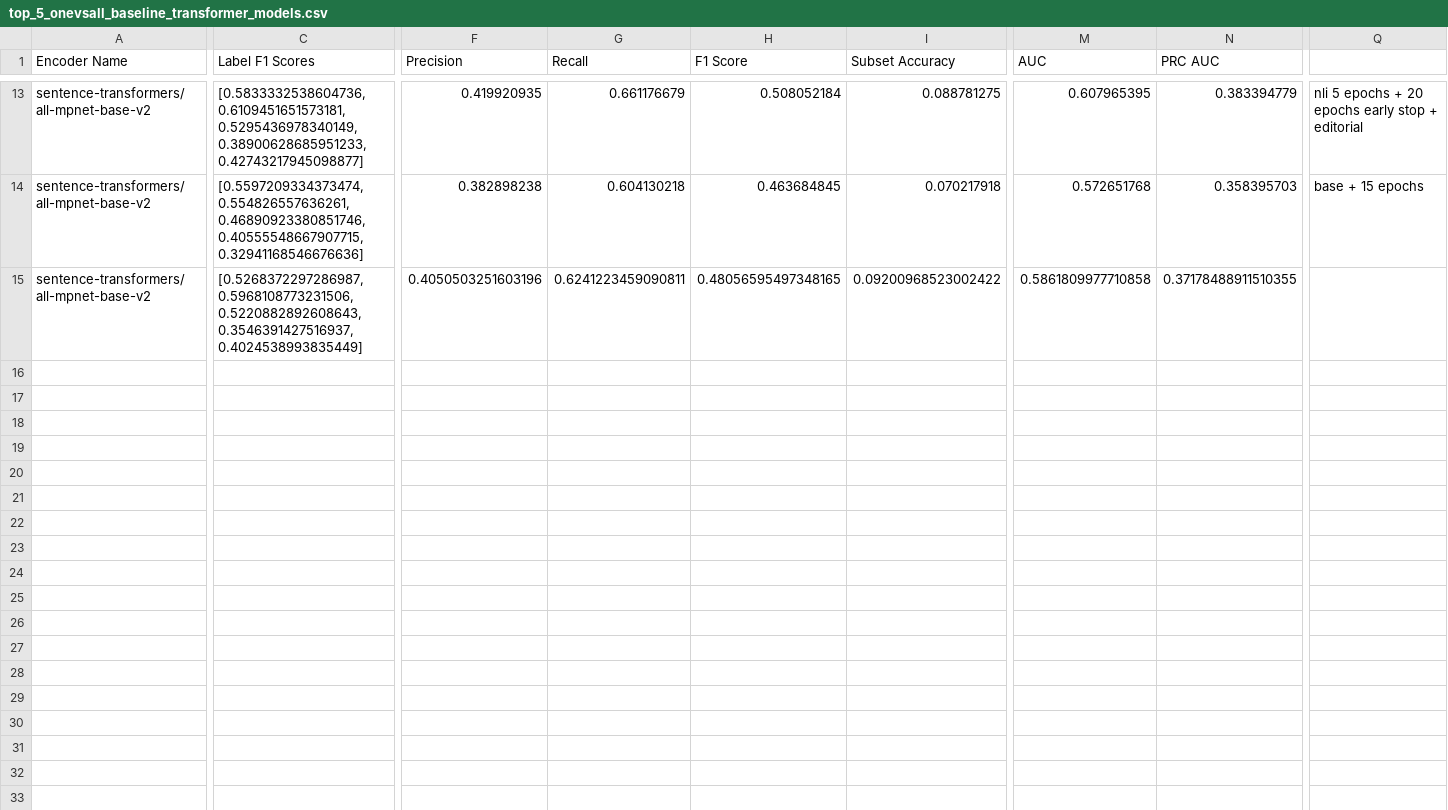
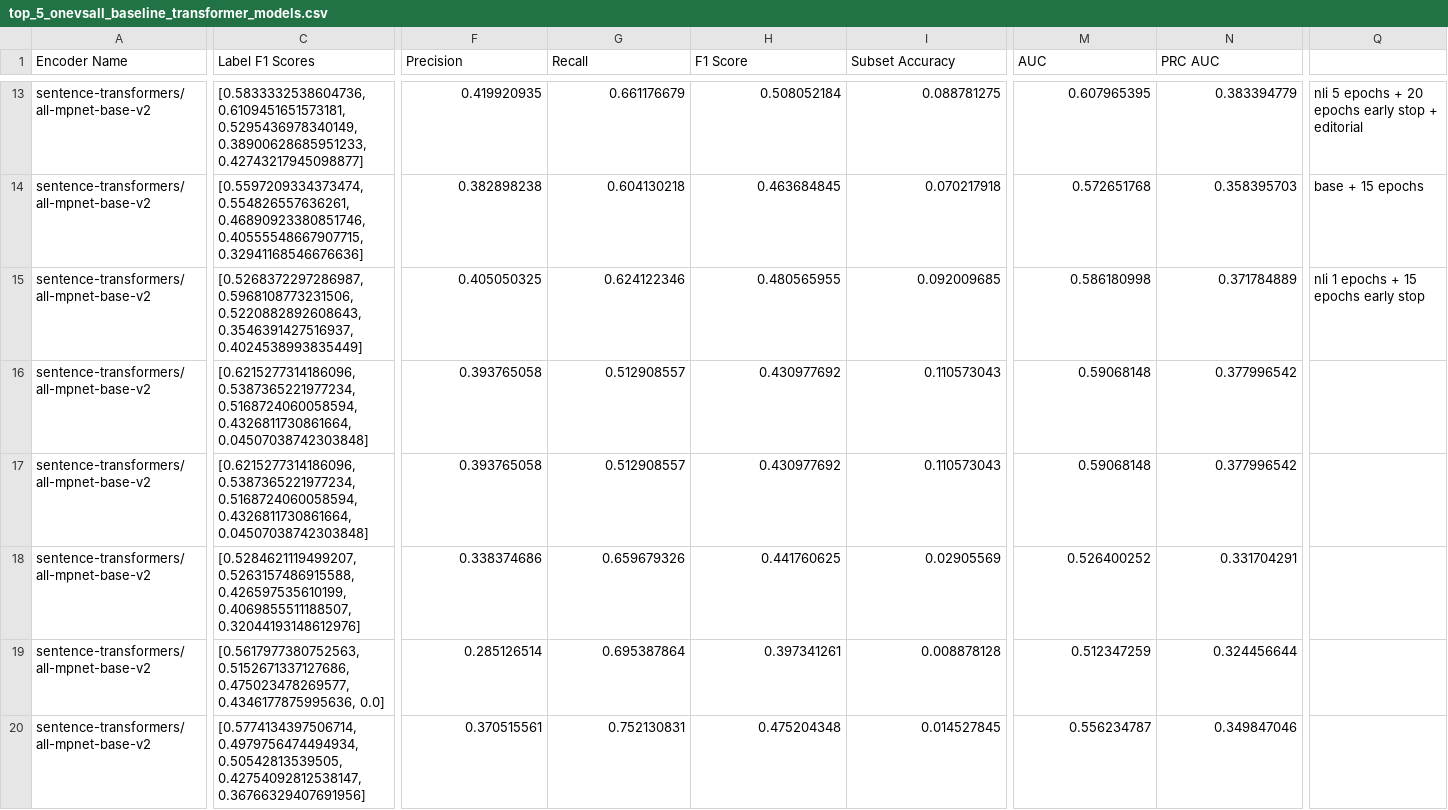
Before and after one commit to DinuGeorge0019/MLCP, a CSV file: 04_BENCHMARKS/01_Baseline_Models/top_5_onevsall_baseline_transformer_models.csv, drawn as a sheet; only a part is shown, gaps mark what is left out; rows hold the shown columns only; the diff covers the shown part only; the diff names each change by its address in the sheet, - before the commit and + after, or states it on an @@ line.

Commit message:
nli best score checkpoint

```diff
--- a/04_BENCHMARKS/01_Baseline_Models/top_5_onevsall_baseline_transformer_models.csv
+++ b/04_BENCHMARKS/01_Baseline_Models/top_5_onevsall_baseline_transformer_models.csv
-F15 (Precision): 0.4050503251603196
+F15 (Precision): 0.405050325
-G15 (Recall): 0.6241223459090811
+G15 (Recall): 0.624122346
-H15 (F1 Score): 0.48056595497348165
+H15 (F1 Score): 0.480565955
-I15 (Subset Accuracy): 0.09200968523002422
+I15 (Subset Accuracy): 0.092009685
-M15 (AUC): 0.5861809977710858
+M15 (AUC): 0.586180998
-N15 (PRC AUC): 0.37178488911510355
+N15 (PRC AUC): 0.371784889
-Q15: (empty)
+Q15: nli 1 epochs + 15 epochs early stop
+row 16: sentence-transformers/all-mpnet-base-v2 | [0.6215277314186096, 0.5387365221977234, 0.5168724060058594, 0.4326811730861664, 0.04507038742303848] | 0.393765058 | 0.512908557 | 0.430977692 | 0.110573043 | 0.59068148 | 0.377996542
+row 17: sentence-transformers/all-mpnet-base-v2 | [0.6215277314186096, 0.5387365221977234, 0.5168724060058594, 0.4326811730861664, 0.04507038742303848] | 0.393765058 | 0.512908557 | 0.430977692 | 0.110573043 | 0.59068148 | 0.377996542
+row 18: sentence-transformers/all-mpnet-base-v2 | [0.5284621119499207, 0.5263157486915588, 0.426597535610199, 0.4069855511188507, 0.32044193148612976] | 0.338374686 | 0.659679326 | 0.441760625 | 0.02905569 | 0.526400252 | 0.331704291
+row 19: sentence-transformers/all-mpnet-base-v2 | [0.5617977380752563, 0.5152671337127686, 0.475023478269577, 0.4346177875995636, 0.0] | 0.285126514 | 0.695387864 | 0.397341261 | 0.008878128 | 0.512347259 | 0.324456644
+row 20: sentence-transformers/all-mpnet-base-v2 | [0.5774134397506714, 0.4979756474494934, 0.50542813539505, 0.42754092812538147, 0.36766329407691956] | 0.370515561 | 0.752130831 | 0.475204348 | 0.014527845 | 0.556234787 | 0.349847046
```
Also changed, not shown: 6 added rows elsewhere in this file, 04_BENCHMARKS/01_Baseline_Models/top_5_baseline_models.csv, 04_BENCHMARKS/01_Baseline_Models/top_5_baseline_transformer_models.csv, 6 other files.
